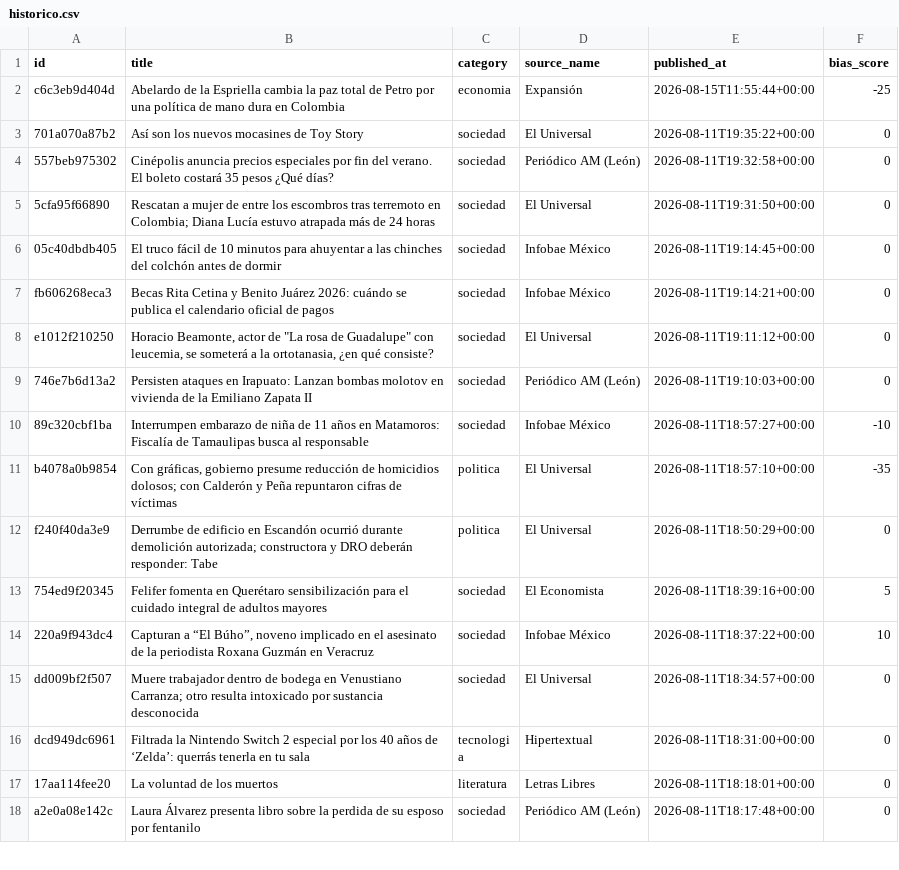
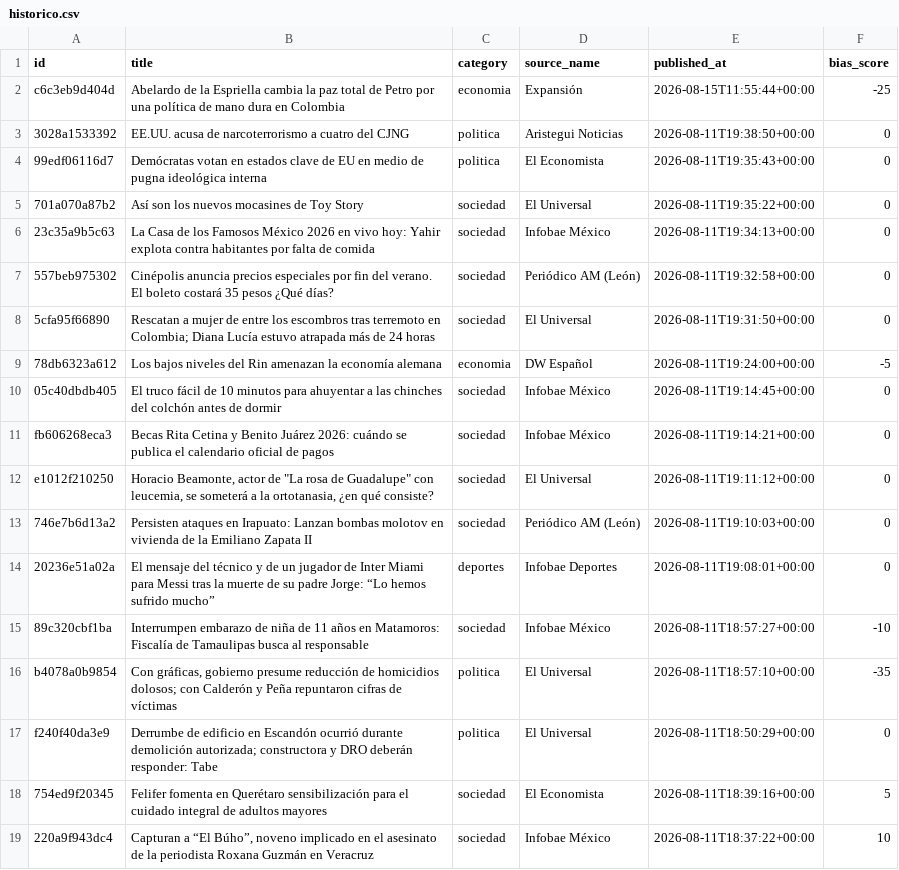
Before and after one commit to Marianomrz/ContextoWeb, a CSV file: historico.csv, drawn as a sheet; only a part is shown; the shorter side is filled out with more unchanged rows; the diff names each change by its address in the sheet, - before the commit and + after, or states it on an @@ line.

```diff
--- a/historico.csv
+++ b/historico.csv
+row 3: 3028a1533392 | EE.UU. acusa de narcoterrorismo a cuatro del CJNG | politica | Aristegui Noticias | 2026-08-11T19:38:50+00:00 | 0
+row 4: 99edf06116d7 | Demócratas votan en estados clave de EU en medio de pugna ideológica interna | politica | El Economista | 2026-08-11T19:35:43+00:00 | 0
+row 6: 23c35a9b5c63 | La Casa de los Famosos México 2026 en vivo hoy: Yahir explota contra habitantes por falta de comida | sociedad | Infobae México | 2026-08-11T19:34:13+00:00 | 0
+row 9: 78db6323a612 | Los bajos niveles del Rin amenazan la economía alemana | economia | DW Español | 2026-08-11T19:24:00+00:00 | -5
+row 14: 20236e51a02a | El mensaje del técnico y de un jugador de Inter Miami para Messi tras la muerte de su padre Jorge: “Lo hemos sufrido mucho” | deportes | Infobae Deportes | 2026-08-11T19:08:01+00:00 | 0
```
Also changed, not shown: 13 other files.
